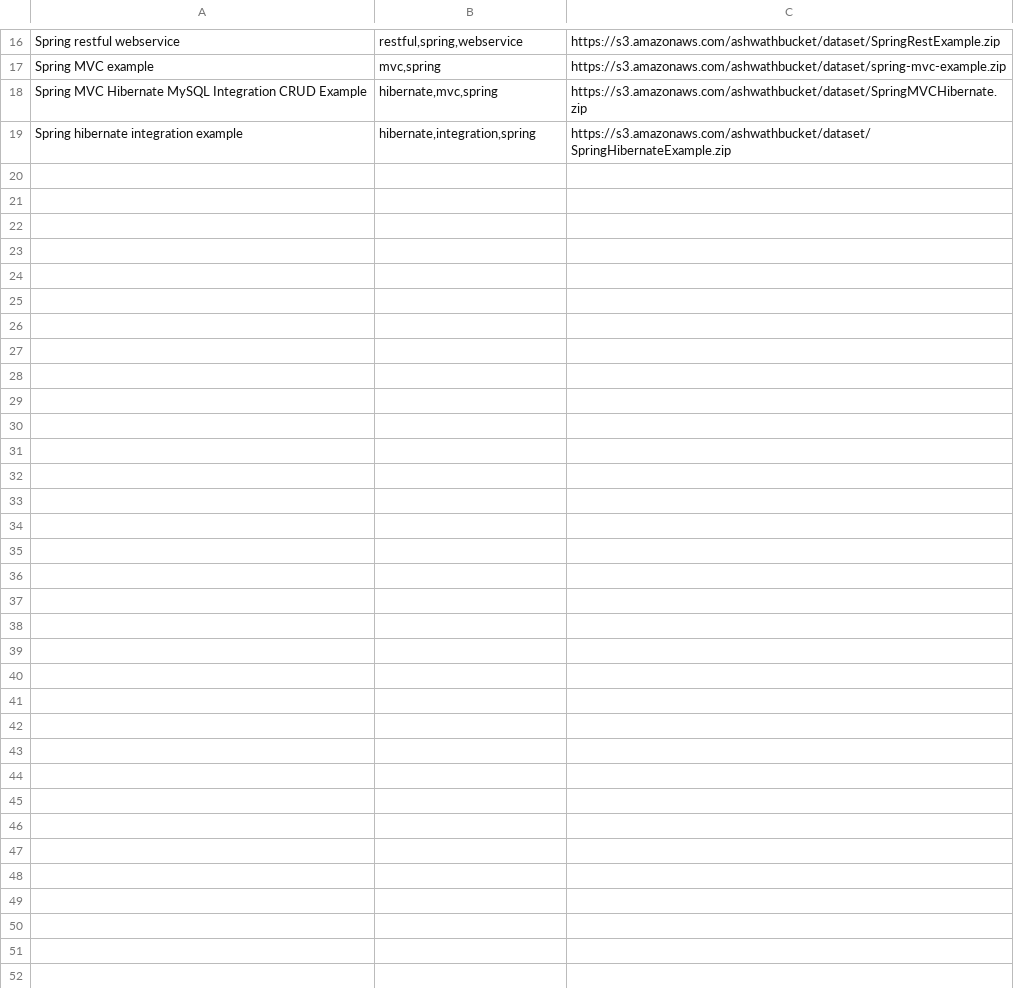
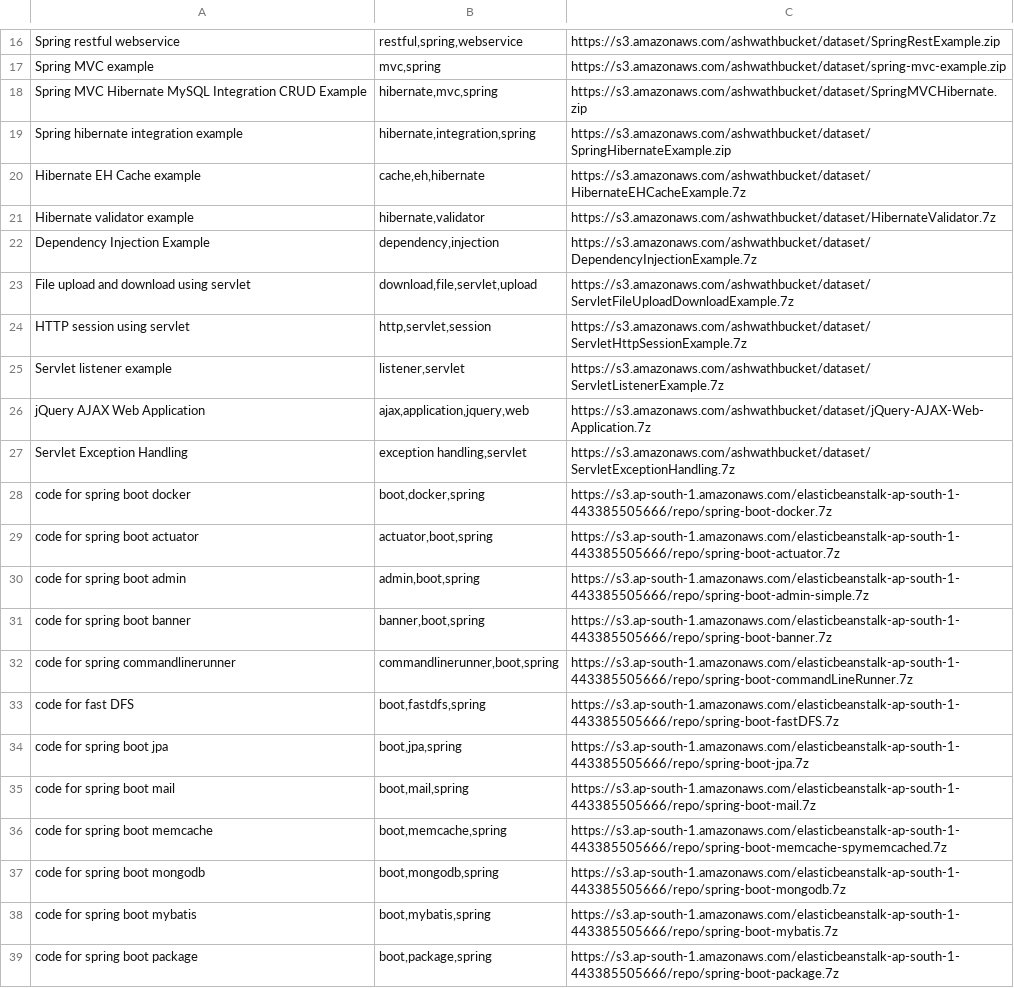
Before and after one commit to ashwathnanda/Pronto, a CSV file: dataset/data_tag.csv, drawn as a sheet; only a part is shown, gaps mark what is left out; the diff covers the shown part only; the diff names each change by its address in the sheet, - before the commit and + after, or states it on an @@ line.

Commit message:
updated dataset

```diff
--- a/dataset/data_tag.csv
+++ b/dataset/data_tag.csv
+row 20: Hibernate EH Cache example | cache,eh,hibernate | https://s3.amazonaws.com/ashwathbucket/dataset/HibernateEHCacheExample.7z
+row 21: Hibernate validator example | hibernate,validator | https://s3.amazonaws.com/ashwathbucket/dataset/HibernateValidator.7z
+row 22: Dependency Injection Example | dependency,injection | https://s3.amazonaws.com/ashwathbucket/dataset/DependencyInjectionExample.7z
+row 23: File upload and download using servlet | download,file,servlet,upload | https://s3.amazonaws.com/ashwathbucket/dataset/ServletFileUploadDownloadExample.7z
+row 24: HTTP session using servlet | http,servlet,session | https://s3.amazonaws.com/ashwathbucket/dataset/ServletHttpSessionExample.7z
+row 25: Servlet listener example | listener,servlet | https://s3.amazonaws.com/ashwathbucket/dataset/ServletListenerExample.7z
+row 26: jQuery AJAX Web Application | ajax,application,jquery,web | https://s3.amazonaws.com/ashwathbucket/dataset/jQuery-AJAX-Web-Application.7z
+row 27: Servlet Exception Handling | exception handling,servlet | https://s3.amazonaws.com/ashwathbucket/dataset/ServletExceptionHandling.7z
+row 28: code for spring boot docker | boot,docker,spring | https://s3.ap-south-1.amazonaws.com/elasticbeanstalk-ap-south-1-443385505666/repo/spring-boot-docker.7z
+row 29: code for spring boot actuator | actuator,boot,spring | https://s3.ap-south-1.amazonaws.com/elasticbeanstalk-ap-south-1-443385505666/repo/spring-boot-actuator.7z
+row 30: code for spring boot admin | admin,boot,spring | https://s3.ap-south-1.amazonaws.com/elasticbeanstalk-ap-south-1-443385505666/repo/spring-boot-admin-simple.7z
+row 31: code for spring boot banner | banner,boot,spring | https://s3.ap-south-1.amazonaws.com/elasticbeanstalk-ap-south-1-443385505666/repo/spring-boot-banner.7z
+row 32: code for spring commandlinerunner | commandlinerunner,boot,spring | https://s3.ap-south-1.amazonaws.com/elasticbeanstalk-ap-south-1-443385505666/repo/spring-boot-commandLineRunner.7z
+row 33: code for fast DFS | boot,fastdfs,spring | https://s3.ap-south-1.amazonaws.com/elasticbeanstalk-ap-south-1-443385505666/repo/spring-boot-fastDFS.7z
+row 34: code for spring boot jpa | boot,jpa,spring | https://s3.ap-south-1.amazonaws.com/elasticbeanstalk-ap-south-1-443385505666/repo/spring-boot-jpa.7z
+row 35: code for spring boot mail | boot,mail,spring | https://s3.ap-south-1.amazonaws.com/elasticbeanstalk-ap-south-1-443385505666/repo/spring-boot-mail.7z
+row 36: code for spring boot memcache | boot,memcache,spring | https://s3.ap-south-1.amazonaws.com/elasticbeanstalk-ap-south-1-443385505666/repo/spring-boot-memcache-spymemcached.7z
+row 37: code for spring boot mongodb | boot,mongodb,spring | https://s3.ap-south-1.amazonaws.com/elasticbeanstalk-ap-south-1-443385505666/repo/spring-boot-mongodb.7z
+row 38: code for spring boot mybatis | boot,mybatis,spring | https://s3.ap-south-1.amazonaws.com/elasticbeanstalk-ap-south-1-443385505666/repo/spring-boot-mybatis.7z
+row 39: code for spring boot package | boot,package,spring | https://s3.ap-south-1.amazonaws.com/elasticbeanstalk-ap-south-1-443385505666/repo/spring-boot-package.7z
```
Also changed, not shown: 9 added rows and 1 edited cell elsewhere in this file.
